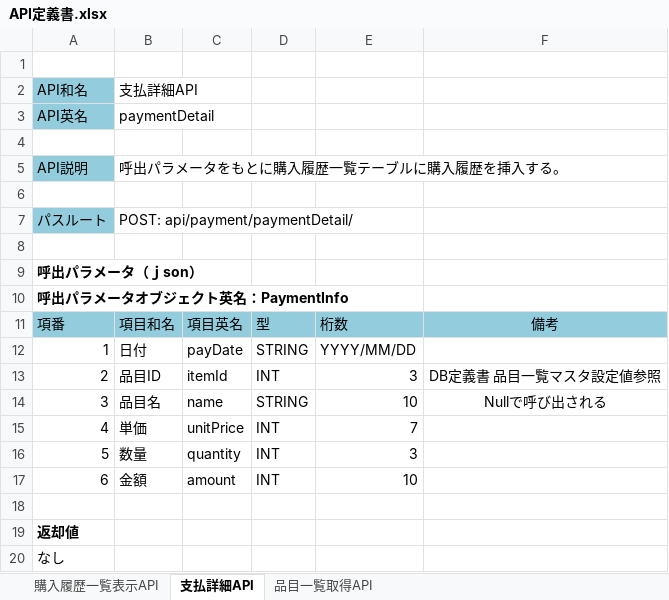
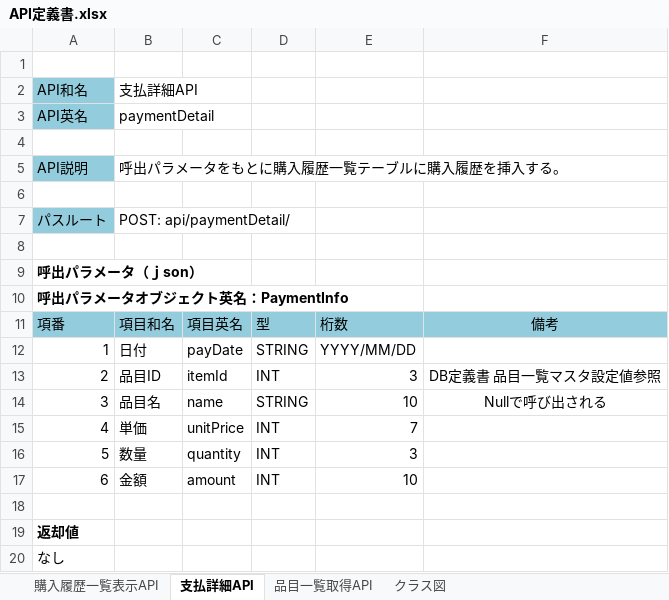
Before and after one commit to koga456/payment-system-server, an Excel workbook: API定義書.xlsx, sheet 支払詳細API, drawn as a sheet; values as stored, in another font and other column widths than the file's, no borders; the diff names each change by its address in the sheet, - before the commit and + after, or states it on an @@ line.

```diff
--- a/API定義書.xlsx (sheet 支払詳細API)
+++ b/API定義書.xlsx (sheet 支払詳細API)
+sheet tab: クラス図
-B7: POST: api/payment/paymentDetail/
+B7: POST: api/paymentDetail/
```
Also changed, not shown: sheet 品目一覧取得API, sheet 購入履歴一覧表示API, charts or pictures.
